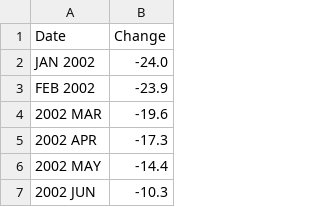
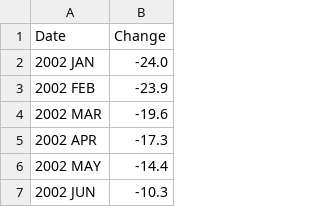
Before and after one commit to GusHarper/GusHarper.github.io, a CSV file: MortgagePercentChange.csv, drawn as a sheet; only a part is shown.

Commit message:
Update MortgagePercentChange.csv

```diff
--- a/MortgagePercentChange.csv
+++ b/MortgagePercentChange.csv
@@ -1,4 +1,4 @@
 Date,Change
-JAN 2002,-24.0
-FEB 2002,-23.9
+2002 JAN,-24.0
+2002 FEB,-23.9
 2002 MAR,-19.6
```
